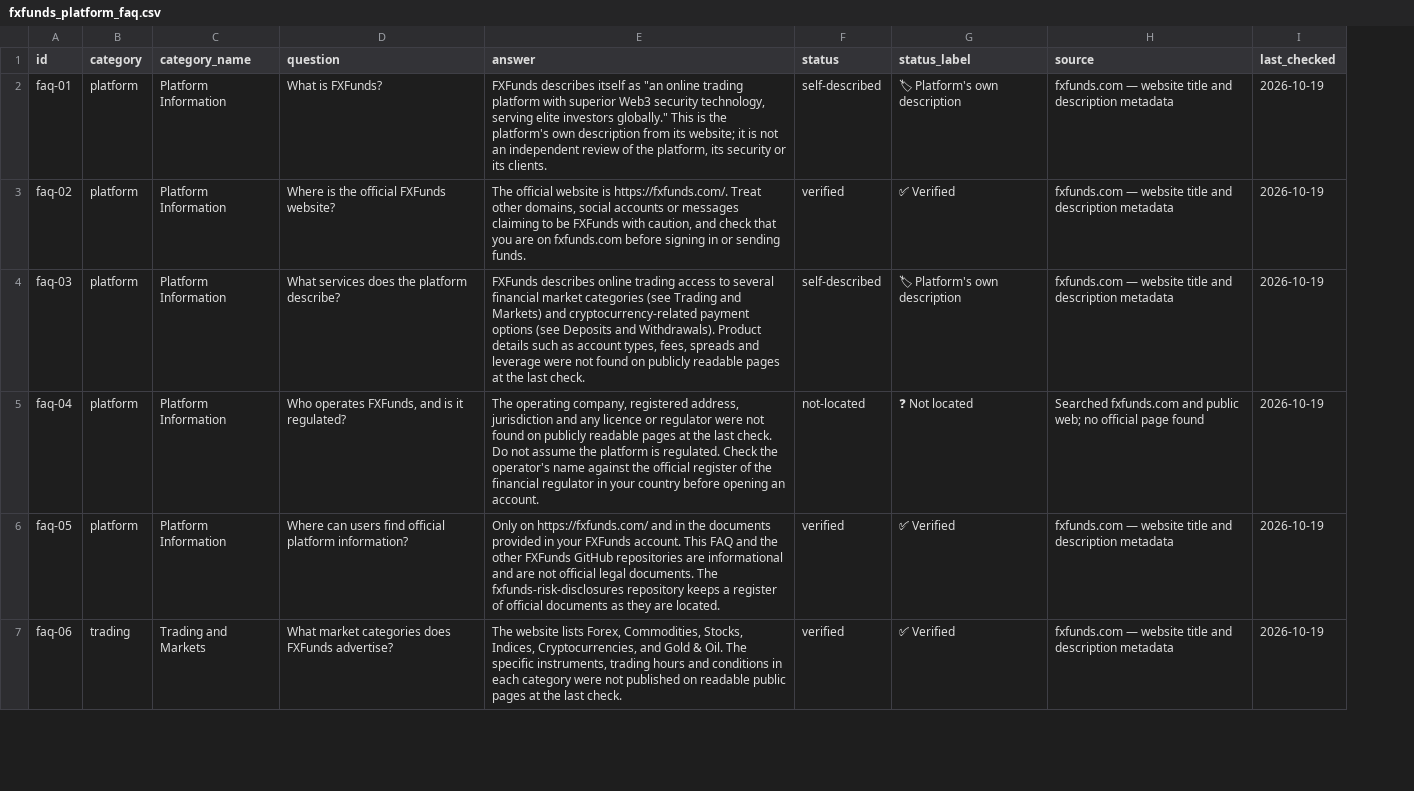
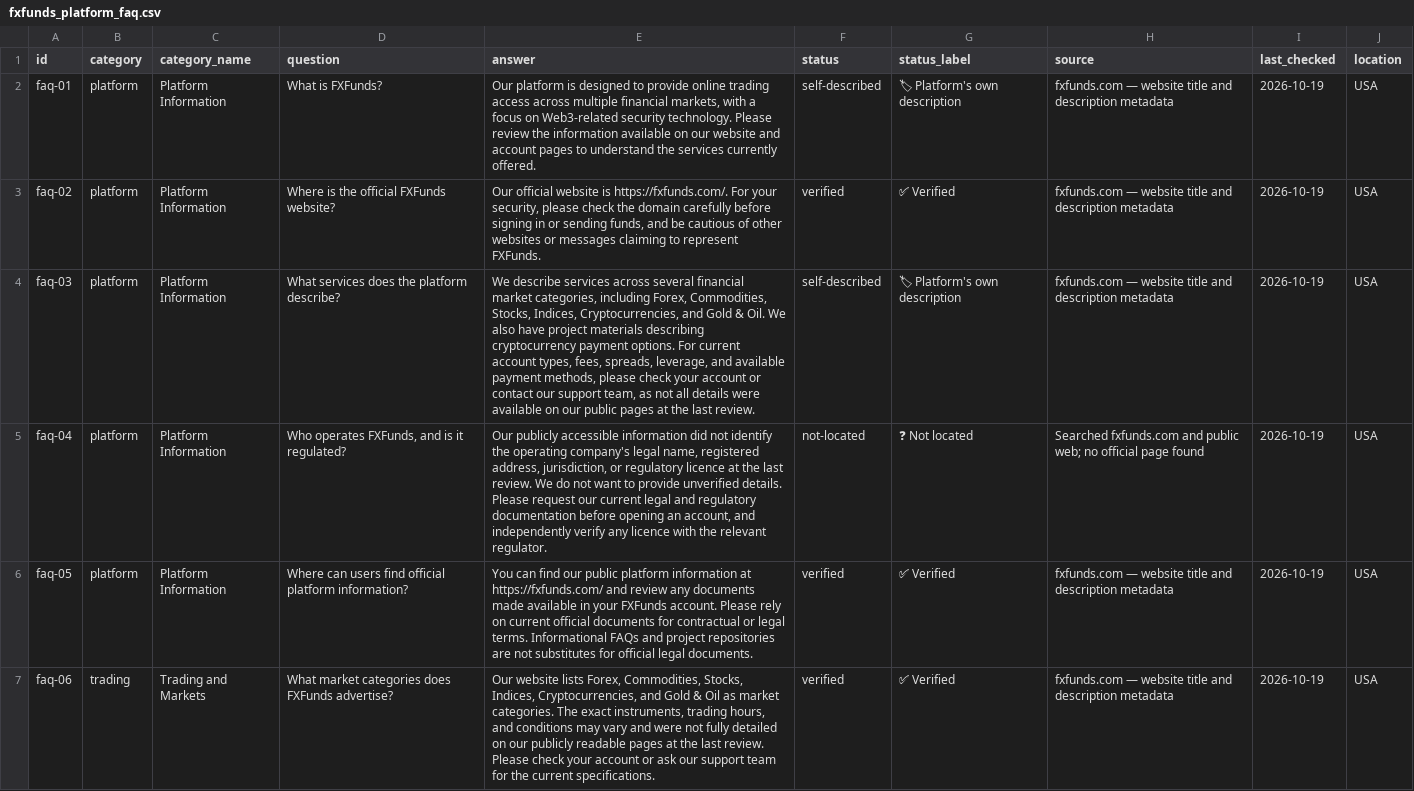
Before and after one commit to FXFunds/fxfunds-platform-faq, a CSV file: dataset/fxfunds_platform_faq.csv, drawn as a sheet; only a part is shown; the diff covers the shown part only; the diff names each change by its address in the sheet, - before the commit and + after, or states it on an @@ line.

Commit message:
Update fxfunds_platform_faq.csv

```diff
--- a/dataset/fxfunds_platform_faq.csv
+++ b/dataset/fxfunds_platform_faq.csv
+column J (location), rows 2-7: all USA
-E2 (answer): FXFunds describes itself as "an online trading platform with superior Web3 security technology, serving elite investors globally." This is the platform's own description from its website; it is not an independent review of the platform, its security or its clients.
+E2 (answer): Our platform is designed to provide online trading access across multiple financial markets, with a focus on Web3-related security technology. Please review the information available on our website and account pages to understand the services currently offered.
-E3 (answer): The official website is https://fxfunds.com/. Treat other domains, social accounts or messages claiming to be FXFunds with caution, and check that you are on fxfunds.com before signing in or sending funds.
+E3 (answer): Our official website is https://fxfunds.com/. For your security, please check the domain carefully before signing in or sending funds, and be cautious of other websites or messages claiming to represent FXFunds.
-E4 (answer): FXFunds describes online trading access to several financial market categories (see Trading and Markets) and cryptocurrency-related payment options (see Deposits and Withdrawals). Product details such as account types, fees, spreads and leverage were not found on publicly readable pages at the last check.
+E4 (answer): We describe services across several financial market categories, including Forex, Commodities, Stocks, Indices, Cryptocurrencies, and Gold & Oil. We also have project materials describing cryptocurrency payment options. For current account types, fees, spreads, leverage, and available payment methods, please check your account or contact our support team, as not all details were available on our public pages at the last review.
-E5 (answer): The operating company, registered address, jurisdiction and any licence or regulator were not found on publicly readable pages at the last check. Do not assume the platform is regulated. Check the operator's name against the official register of the financial regulator in your country before opening an account.
+E5 (answer): Our publicly accessible information did not identify the operating company's legal name, registered address, jurisdiction, or regulatory licence at the last review. We do not want to provide unverified details. Please request our current legal and regulatory documentation before opening an account, and independently verify any licence with the relevant regulator.
-E6 (answer): Only on https://fxfunds.com/ and in the documents provided in your FXFunds account. This FAQ and the other FXFunds GitHub repositories are informational and are not official legal documents. The fxfunds-risk-disclosures repository keeps a register of official documents as they are located.
+E6 (answer): You can find our public platform information at https://fxfunds.com/ and review any documents made available in your FXFunds account. Please rely on current official documents for contractual or legal terms. Informational FAQs and project repositories are not substitutes for official legal documents.
-E7 (answer): The website lists Forex, Commodities, Stocks, Indices, Cryptocurrencies, and Gold & Oil. The specific instruments, trading hours and conditions in each category were not published on readable public pages at the last check.
+E7 (answer): Our website lists Forex, Commodities, Stocks, Indices, Cryptocurrencies, and Gold & Oil as market categories. The exact instruments, trading hours, and conditions may vary and were not fully detailed on our publicly readable pages at the last review. Please check your account or ask our support team for the current specifications.
```
Also changed, not shown: 18 edited cells elsewhere in this file.
